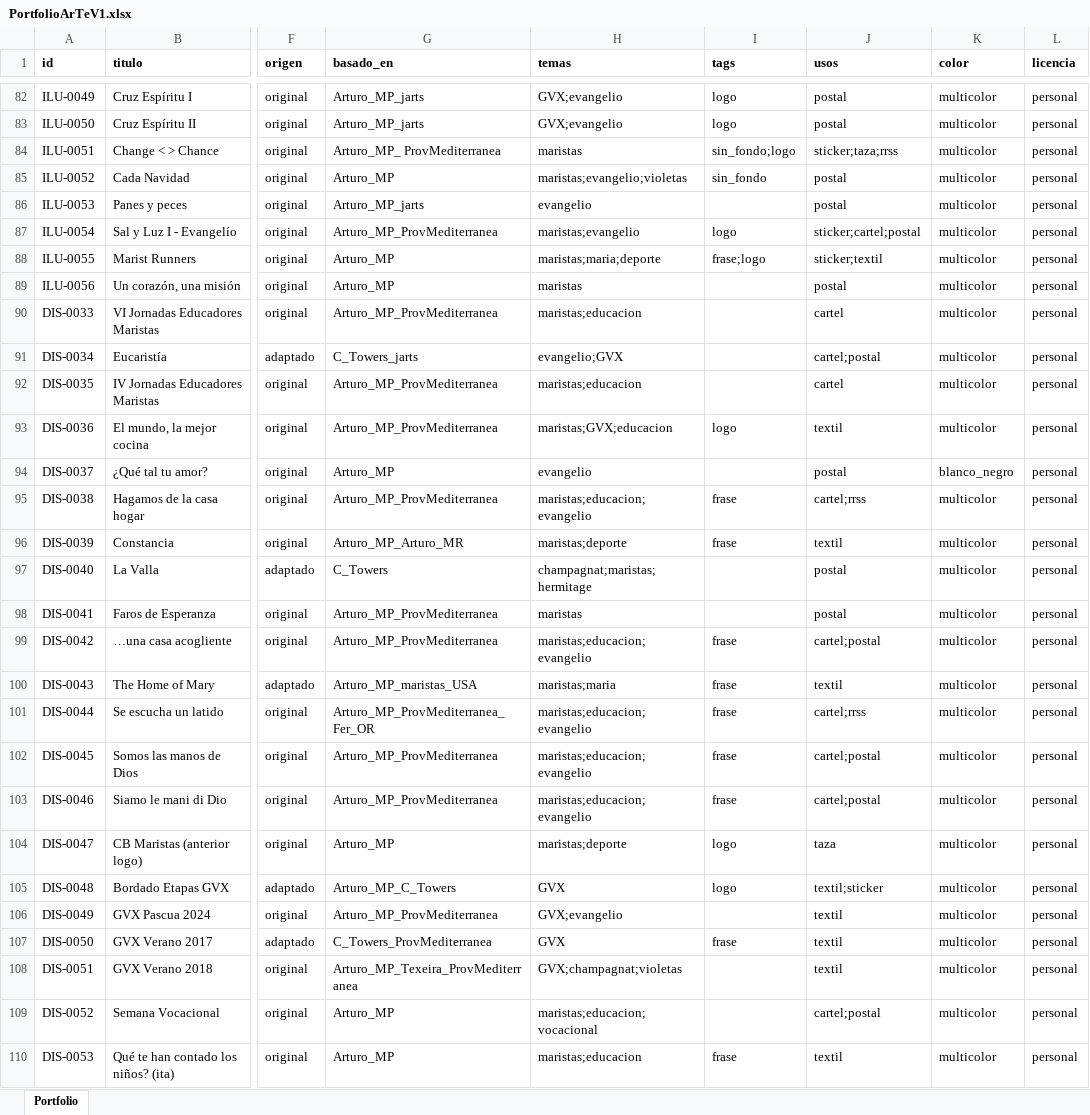
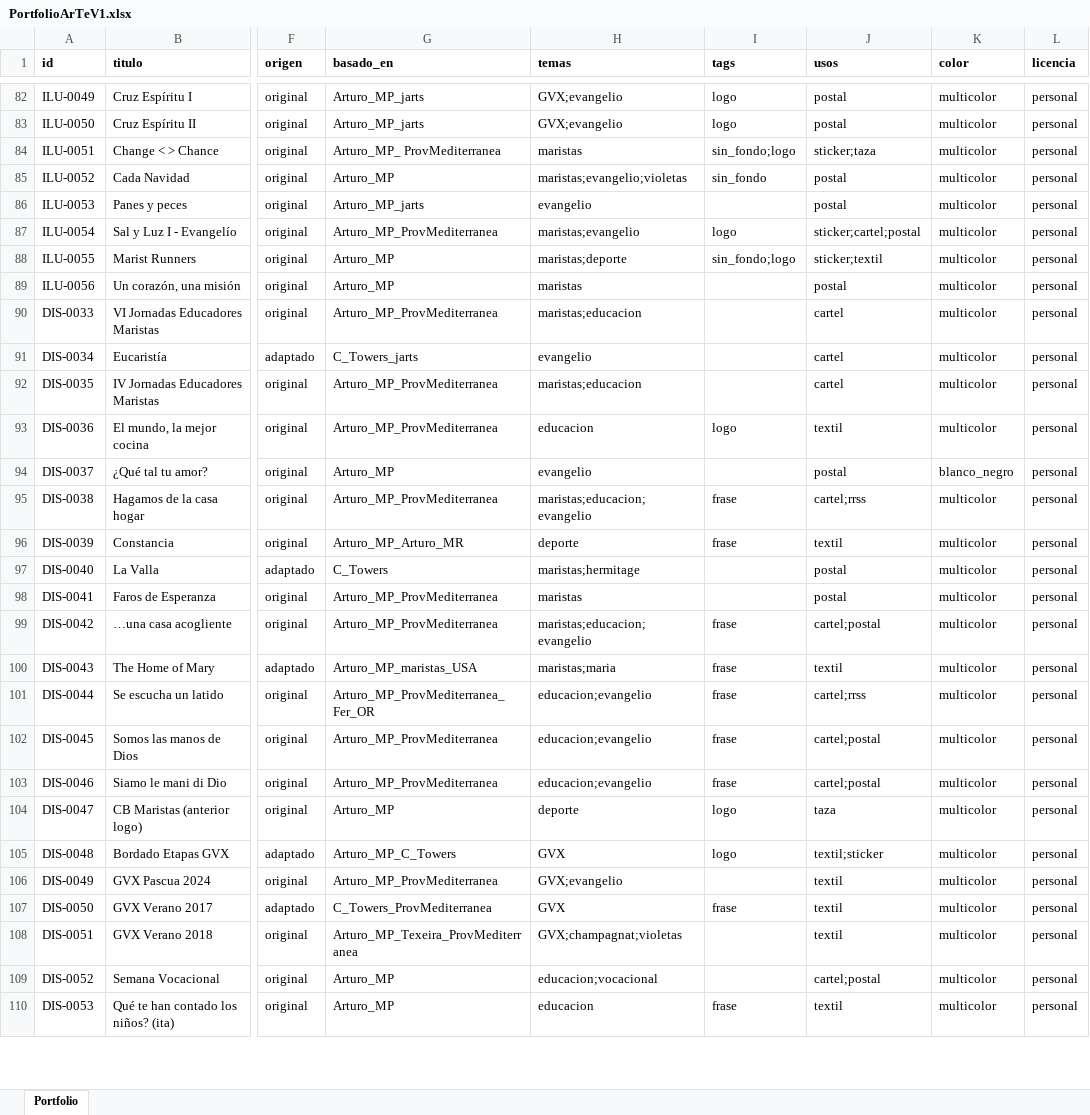
Before and after one commit to dmrpvcjdy9-sudo/marist_art, an Excel workbook: data/PortfolioArTeV1.xlsx, sheet Portfolio, drawn as a sheet; only a part is shown, gaps mark what is left out; values as stored, in another font and other column widths than the file's, no borders; the diff covers the shown part only; the diff names each change by its address in the sheet, - before the commit and + after, or states it on an @@ line.

```diff
--- a/data/PortfolioArTeV1.xlsx (sheet Portfolio)
+++ b/data/PortfolioArTeV1.xlsx (sheet Portfolio)
-J84 (usos): sticker;taza;rrss
+J84 (usos): sticker;taza
-H88 (temas): maristas;maria;deporte
+H88 (temas): maristas;deporte
-I88 (tags): frase;logo
+I88 (tags): sin_fondo;logo
-H91 (temas): evangelio;GVX
+H91 (temas): evangelio
-J91 (usos): cartel;postal
+J91 (usos): cartel
-H93 (temas): maristas;GVX;educacion
+H93 (temas): educacion
-H96 (temas): maristas;deporte
+H96 (temas): deporte
-H97 (temas): champagnat;maristas;hermitage
+H97 (temas): maristas;hermitage
-H101:H103 (temas): maristas;educacion;evangelio
+H101:H103 (temas): educacion;evangelio
-H104 (temas): maristas;deporte
+H104 (temas): deporte
-H109 (temas): maristas;educacion;vocacional
+H109 (temas): educacion;vocacional
-H110 (temas): maristas;educacion
+H110 (temas): educacion
```
Also changed, not shown: 9 added rows and 75 edited cells elsewhere in this sheet, 21 other files.
